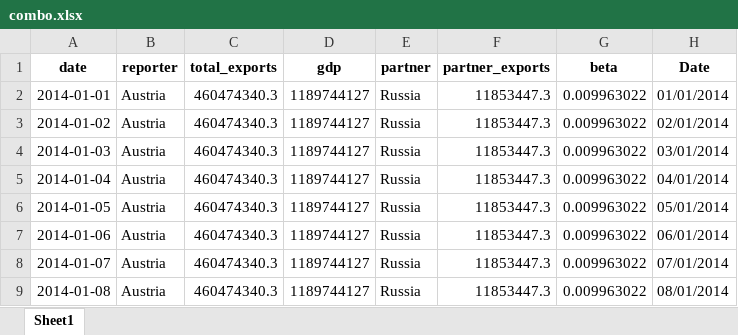
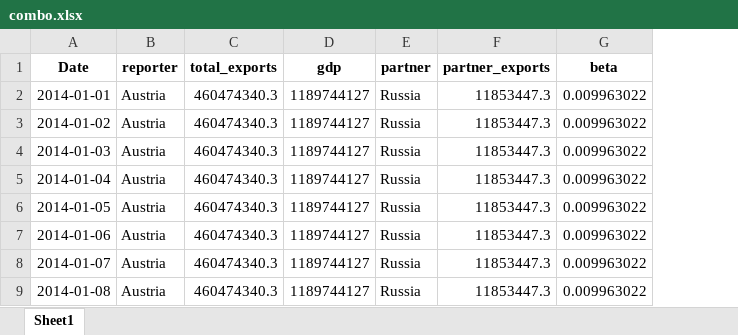
Before and after one commit to westonslayton/Economic-Sanctions-Research, an Excel workbook: data/combo.xlsx, sheet Sheet1, drawn as a sheet; only a part is shown; values as stored, in another font and other column widths than the file's, no borders; the diff names each change by its address in the sheet, - before the commit and + after, or states it on an @@ line.

Commit message:
working on date issues

```diff
--- a/data/combo.xlsx (sheet Sheet1)
+++ b/data/combo.xlsx (sheet Sheet1)
-column H (Date), rows 2-9: 01/01/2014 | 02/01/2014 | 03/01/2014 | 04/01/2014 | 05/01/2014 | 06/01/2014 | 07/01/2014 | 08/01/2014
-A1: date
+A1: Date
```
Also changed, not shown: data/comtrade_all_exports_2021A.xlsx, data/comtrade_total_exports_2021A.xlsx, 28 other files.
